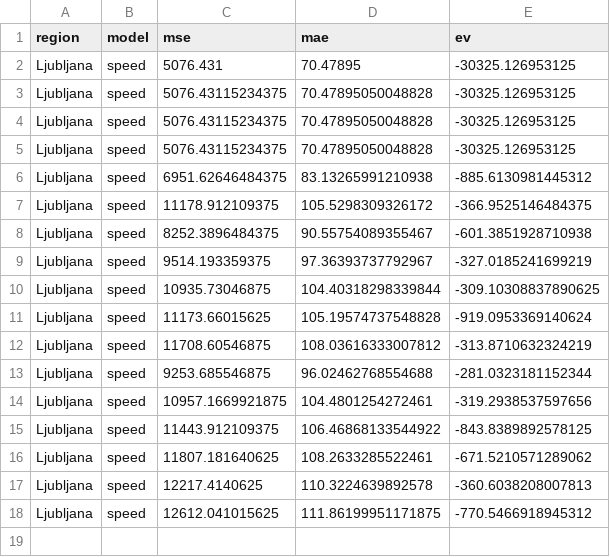
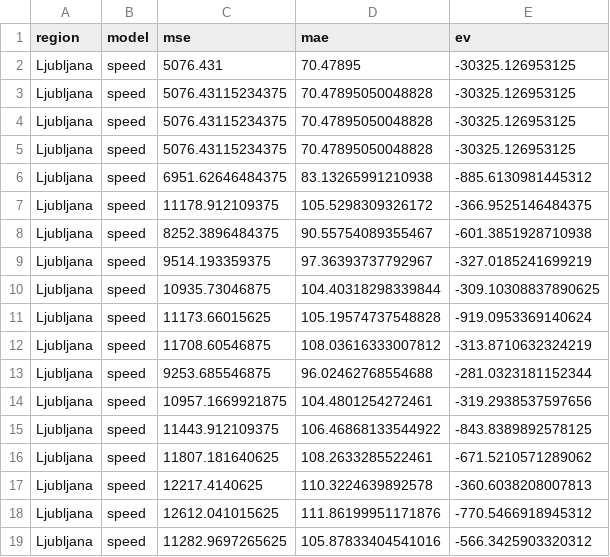
Before and after one commit to ChiefPatrik/trafficPredictions, a CSV file: reports/Ljubljana/speed_evaluation_report.csv, drawn as a sheet.

```diff
--- a/reports/Ljubljana/speed_evaluation_report.csv
+++ b/reports/Ljubljana/speed_evaluation_report.csv
@@ -17,2 +17,3 @@ Ljubljana,speed,11807.181640625,108.2633285522461,-671.5210571289062
 Ljubljana,speed,12217.4140625,110.3224639892578,-360.6038208007813
-Ljubljana,speed,12612.041015625,111.86199951171875,-770.5466918945312
+Ljubljana,speed,12612.041015625,111.86199951171876,-770.5466918945312
+Ljubljana,speed,11282.9697265625,105.87833404541016,-566.3425903320312
```
Also changed, not shown: reports/Kozina/cars_evaluation_report.csv, reports/Kozina/speed_evaluation_report.csv, 25 other files.
